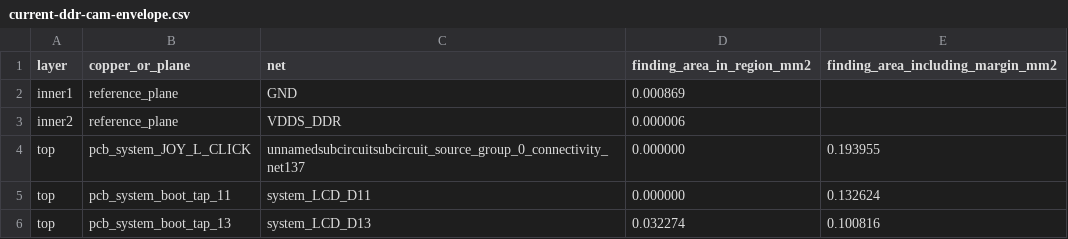
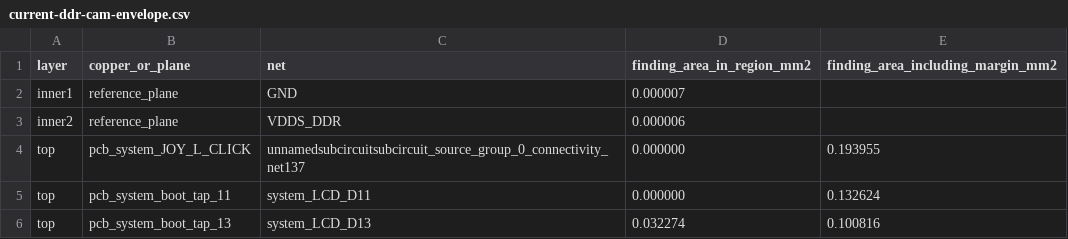
Before and after one commit to Abse2001/pixel-dash, a CSV file: checks/current-ddr-cam-envelope.csv, drawn as a sheet.

Commit message:
Shorten D5 with its neighboring data tracks and clear the RAM supply escape slots

```diff
--- a/checks/current-ddr-cam-envelope.csv
+++ b/checks/current-ddr-cam-envelope.csv
@@ -1,3 +1,3 @@
 layer,copper_or_plane,net,finding_area_in_region_mm2,finding_area_including_margin_mm2
-inner1,reference_plane,GND,0.000869,
+inner1,reference_plane,GND,0.000007,
 inner2,reference_plane,VDDS_DDR,0.000006,
```
Also changed, not shown: checks/current-ddr-envelope.csv, 6 other files.
